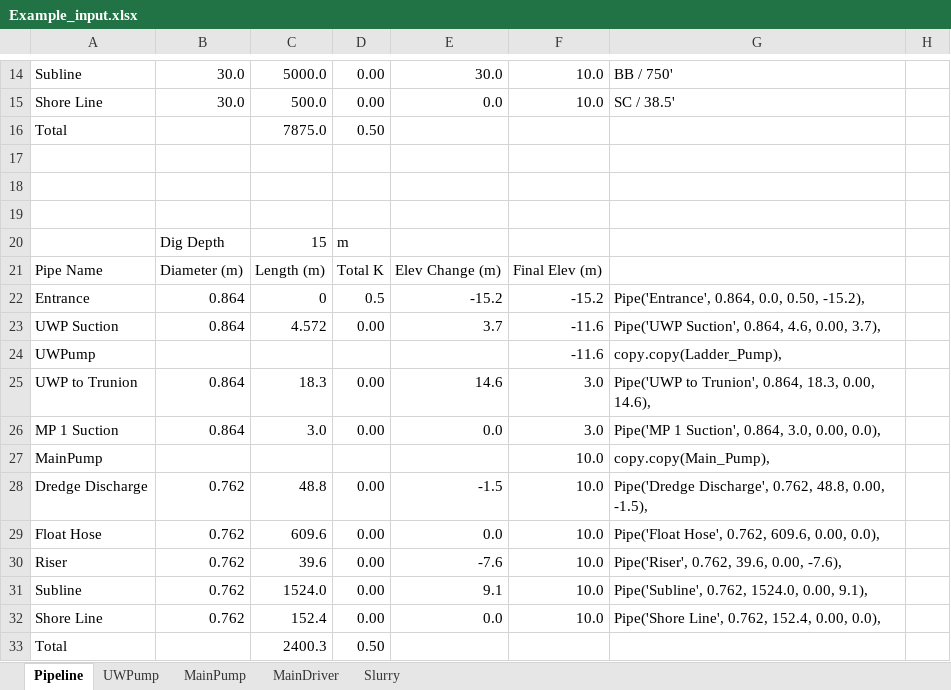
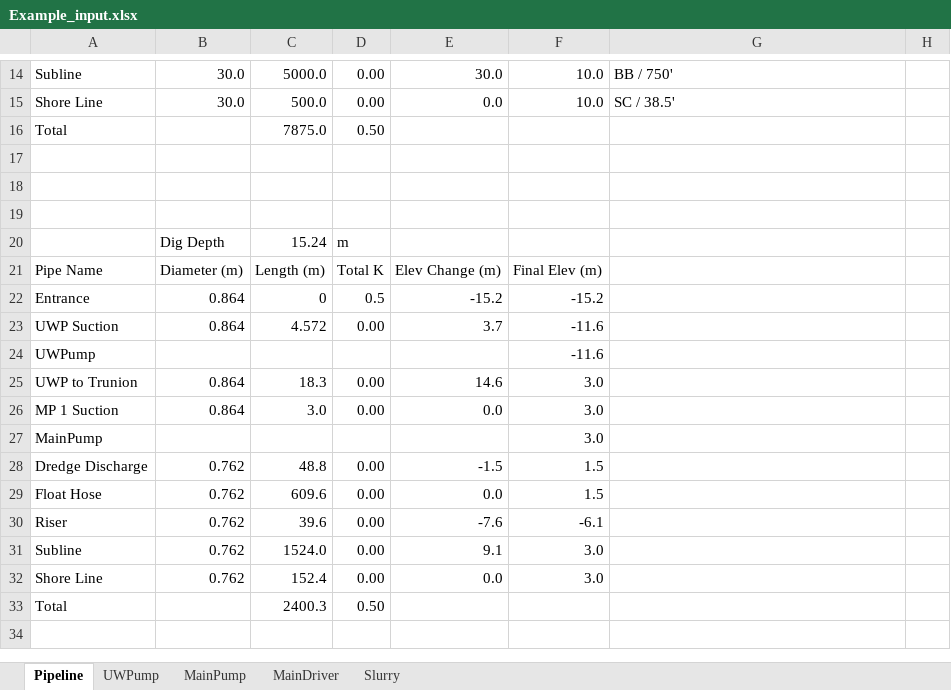
Before and after one commit to rcriii42/DHLLDV, an Excel workbook: DHLLDV_viewer/static/pipelines/Example_input.xlsx, sheet Pipeline, drawn as a sheet; only a part is shown, gaps mark what is left out; values as stored, in another font and other column widths than the file's, no cell formats; the diff names each change by its address in the sheet, - before the commit and + after, or states it on an @@ line.

```diff
--- a/DHLLDV_viewer/static/pipelines/Example_input.xlsx (sheet Pipeline)
+++ b/DHLLDV_viewer/static/pipelines/Example_input.xlsx (sheet Pipeline)
-C20: 15
+C20: 15.24
-G22: Pipe('Entrance', 0.864, 0.0, 0.50, -15.2),
+G22: (empty)
-G23: Pipe('UWP Suction', 0.864, 4.6, 0.00, 3.7),
+G23: (empty)
-G24: copy.copy(Ladder_Pump),
+G24: (empty)
-G25: Pipe('UWP to Trunion', 0.864, 18.3, 0.00, 14.6),
+G25: (empty)
-G26: Pipe('MP 1 Suction', 0.864, 3.0, 0.00, 0.0),
+G26: (empty)
-F27: 10.0
+F27: 3.0
-G27: copy.copy(Main_Pump),
+G27: (empty)
-F28:F29: 10.0
+F28:F29: 1.5
-G28: Pipe('Dredge Discharge', 0.762, 48.8, 0.00, -1.5),
+G28: (empty)
-G29: Pipe('Float Hose', 0.762, 609.6, 0.00, 0.0),
+G29: (empty)
-F30: 10.0
+F30: -6.1
-G30: Pipe('Riser', 0.762, 39.6, 0.00, -7.6),
+G30: (empty)
-F31:F32: 10.0
+F31:F32: 3.0
-G31: Pipe('Subline', 0.762, 1524.0, 0.00, 9.1),
+G31: (empty)
-G32: Pipe('Shore Line', 0.762, 152.4, 0.00, 0.0),
+G32: (empty)
```
Also changed, not shown: sheet UWPump, sheet MainPump, sheet MainDriver, sheet Slurry, cell formats, formulas that keep their value.
